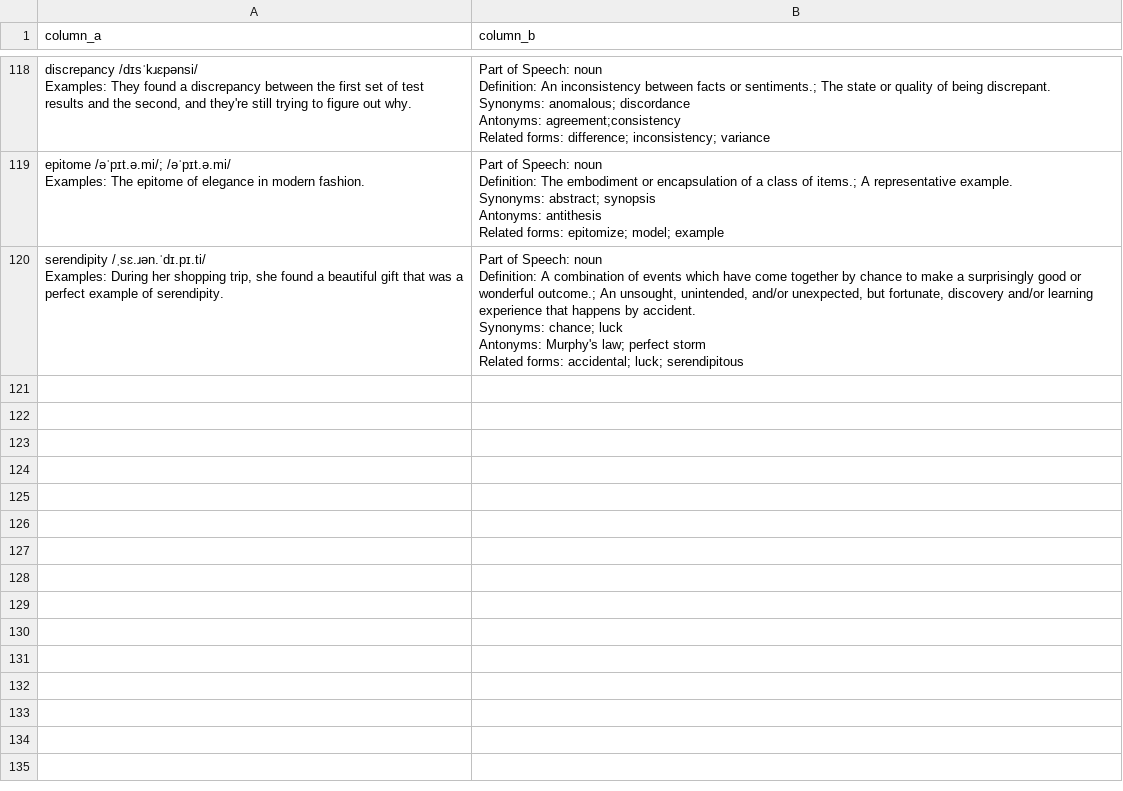
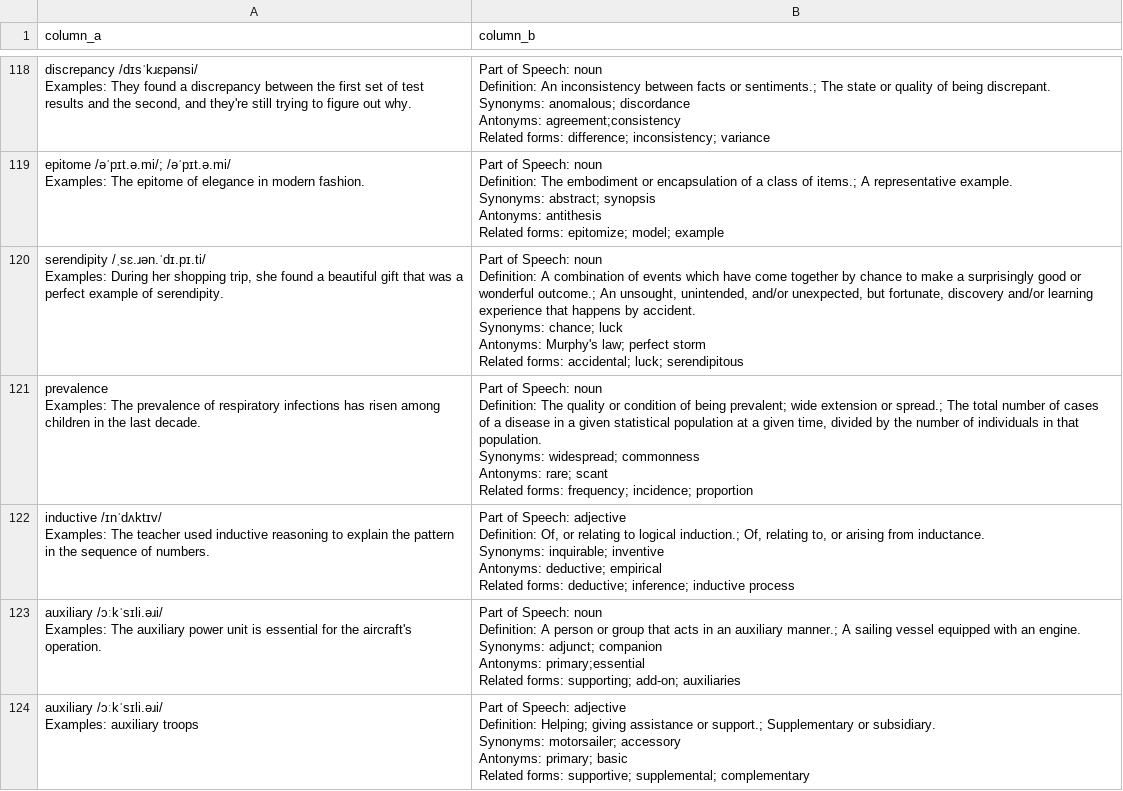
Before and after one commit to manh-td/new-words-extraction, a CSV file: output.csv, drawn as a sheet; only a part is shown, gaps mark what is left out.

```diff
--- a/output.csv
+++ b/output.csv
@@ -715 +715,25 @@ Antonyms: Murphy's law; perfect storm
 Related forms: accidental; luck; serendipitous"
+"prevalence
+Examples: The prevalence of respiratory infections has risen among children in the last decade.","Part of Speech: noun
+Definition: The quality or condition of being prevalent; wide extension or spread.; The total number of cases of a disease in a given statistical population at a given time, divided by the number of individuals in that population.
+Synonyms: widespread; commonness
+Antonyms: rare; scant
+Related forms: frequency; incidence; proportion"
+"inductive /ɪnˈdʌktɪv/
+Examples: The teacher used inductive reasoning to explain the pattern in the sequence of numbers.","Part of Speech: adjective
+Definition: Of, or relating to logical induction.; Of, relating to, or arising from inductance.
+Synonyms: inquirable; inventive
+Antonyms: deductive; empirical
+Related forms: deductive; inference; inductive process"
+"auxiliary /ɔːkˈsɪli.əɹi/
+Examples: The auxiliary power unit is essential for the aircraft's operation.","Part of Speech: noun
+Definition: A person or group that acts in an auxiliary manner.; A sailing vessel equipped with an engine.
+Synonyms: adjunct; companion
+Antonyms: primary;essential
+Related forms: supporting; add-on; auxiliaries"
+"auxiliary /ɔːkˈsɪli.əɹi/
+Examples: auxiliary troops","Part of Speech: adjective
+Definition: Helping; giving assistance or support.; Supplementary or subsidiary.
+Synonyms: motorsailer; accessory
+Antonyms: primary; basic
+Related forms: supportive; supplemental; complementary"
```
Also changed, not shown: 13 other files.
